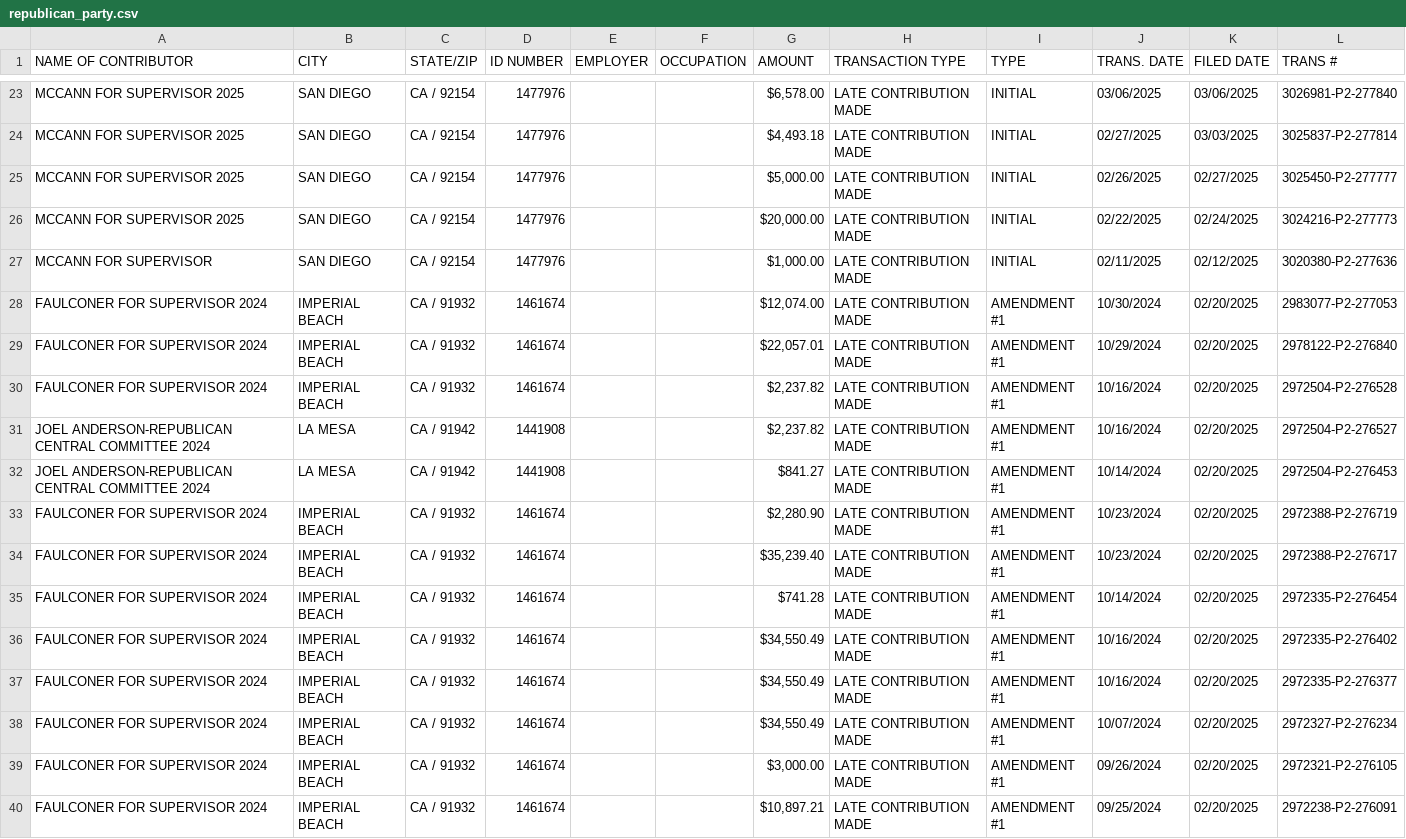
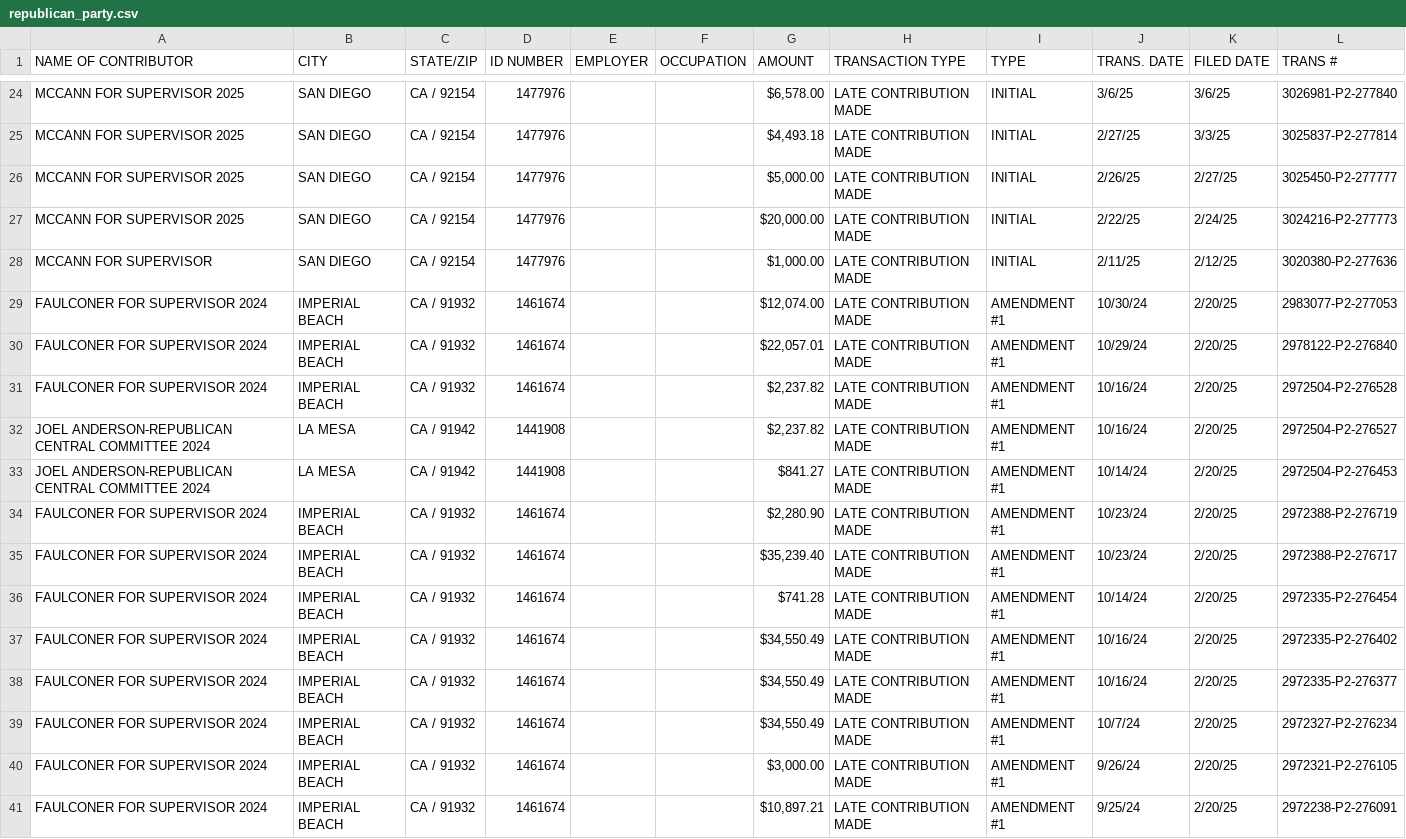
Before and after one commit to mph372/sd-d1-runoff-tracker, a CSV file: public/data/party_money/republican_party.csv, drawn as a sheet; only a part is shown, gaps mark what is left out; addresses are those after the commit; the diff covers the shown part only; the diff names each change by its address in the sheet, - before the commit and + after, or states it on an @@ line.

```diff
--- a/public/data/party_money/republican_party.csv
+++ b/public/data/party_money/republican_party.csv
-J24 (TRANS. DATE): 03/06/2025
+J24 (TRANS. DATE): 3/6/25
-K24 (FILED DATE): 03/06/2025
+K24 (FILED DATE): 3/6/25
-J25 (TRANS. DATE): 02/27/2025
+J25 (TRANS. DATE): 2/27/25
-K25 (FILED DATE): 03/03/2025
+K25 (FILED DATE): 3/3/25
-J26 (TRANS. DATE): 02/26/2025
+J26 (TRANS. DATE): 2/26/25
-K26 (FILED DATE): 02/27/2025
+K26 (FILED DATE): 2/27/25
-J27 (TRANS. DATE): 02/22/2025
+J27 (TRANS. DATE): 2/22/25
-K27 (FILED DATE): 02/24/2025
+K27 (FILED DATE): 2/24/25
-J28 (TRANS. DATE): 02/11/2025
+J28 (TRANS. DATE): 2/11/25
-K28 (FILED DATE): 02/12/2025
+K28 (FILED DATE): 2/12/25
-J29 (TRANS. DATE): 10/30/2024
+J29 (TRANS. DATE): 10/30/24
-K29:K41 (FILED DATE): 02/20/2025
+K29:K41 (FILED DATE): 2/20/25
-J30 (TRANS. DATE): 10/29/2024
+J30 (TRANS. DATE): 10/29/24
-J31:J32 (TRANS. DATE): 10/16/2024
+J31:J32 (TRANS. DATE): 10/16/24
-J33 (TRANS. DATE): 10/14/2024
+J33 (TRANS. DATE): 10/14/24
-J34:J35 (TRANS. DATE): 10/23/2024
+J34:J35 (TRANS. DATE): 10/23/24
-J36 (TRANS. DATE): 10/14/2024
+J36 (TRANS. DATE): 10/14/24
-J37:J38 (TRANS. DATE): 10/16/2024
+J37:J38 (TRANS. DATE): 10/16/24
-J39 (TRANS. DATE): 10/07/2024
+J39 (TRANS. DATE): 10/7/24
-J40 (TRANS. DATE): 09/26/2024
+J40 (TRANS. DATE): 9/26/24
-J41 (TRANS. DATE): 09/25/2024
+J41 (TRANS. DATE): 9/25/24
```
Also changed, not shown: 1 added row and 42 edited cells elsewhere in this file, public/data/ballot_returns/master_returns.csv, public/data/contributions.csv, 25 other files.
